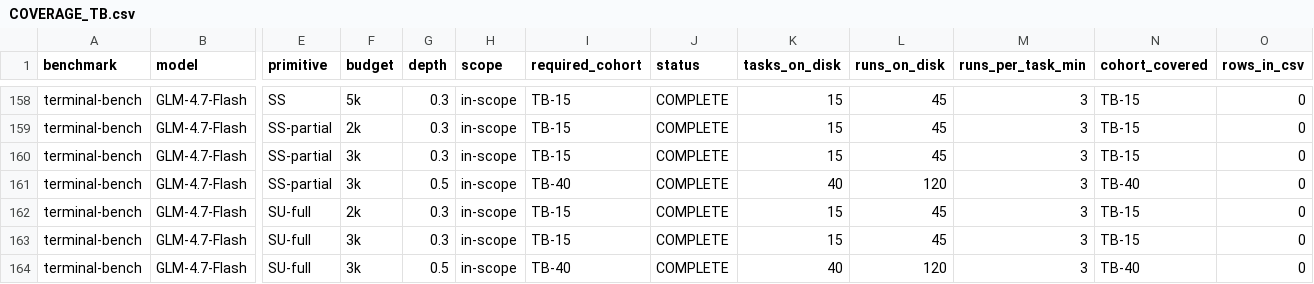
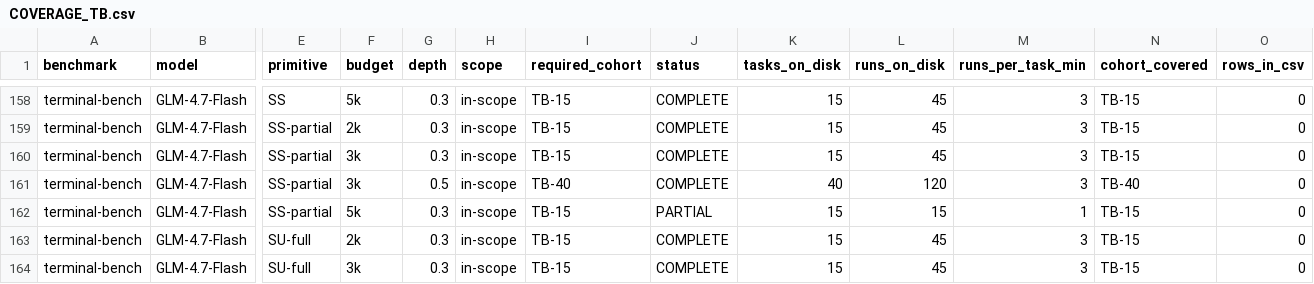
Before and after one commit to ritulS/agentCtx, a CSV file: COVERAGE_TB.csv, drawn as a sheet; only a part is shown, gaps mark what is left out; the shorter side is filled out with more unchanged rows; rows hold the shown columns only; the diff names each change by its address in the sheet, - before the commit and + after, or states it on an @@ line.

Commit message:
Update COVERAGE_TB.csv (2026-09-27 05:55 UTC)

```diff
--- a/COVERAGE_TB.csv
+++ b/COVERAGE_TB.csv
+row 162: terminal-bench | GLM-4.7-Flash | SS-partial | 5k | 0.3 | in-scope | TB-15 | PARTIAL | 15 | 15 | 1 | TB-15 | 0
```
